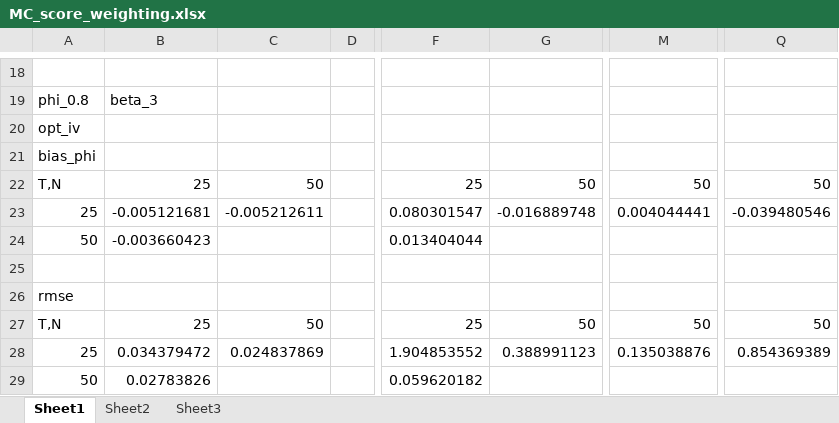
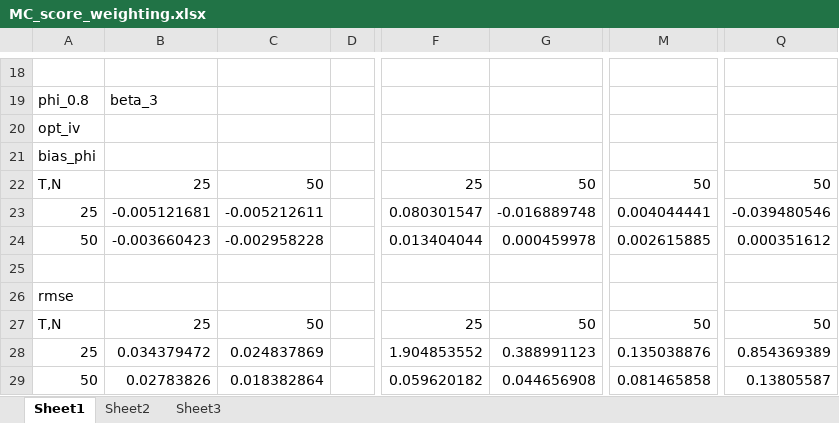
Before and after one commit to yc1489/Dynamic-Linear-Models-for-Heterogenous-Panels, an Excel workbook: MC_code/MC_score_weighting.xlsx, sheet Sheet1, drawn as a sheet; only a part is shown, gaps mark what is left out; values as stored, in another font and other column widths than the file's, no borders; the diff names each change by its address in the sheet, - before the commit and + after, or states it on an @@ line.

```diff
--- a/MC_code/MC_score_weighting.xlsx (sheet Sheet1)
+++ b/MC_code/MC_score_weighting.xlsx (sheet Sheet1)
-C24: (empty)
+C24: -0.002958228
-G24: (empty)
+G24: 0.000459978
-M24: (empty)
+M24: 0.002615885
-Q24: (empty)
+Q24: 0.000351612
-C29: (empty)
+C29: 0.018382864
-G29: (empty)
+G29: 0.044656908
-M29: (empty)
+M29: 0.081465858
-Q29: (empty)
+Q29: 0.13805587
```
Also changed, not shown: sheet Sheet3.
